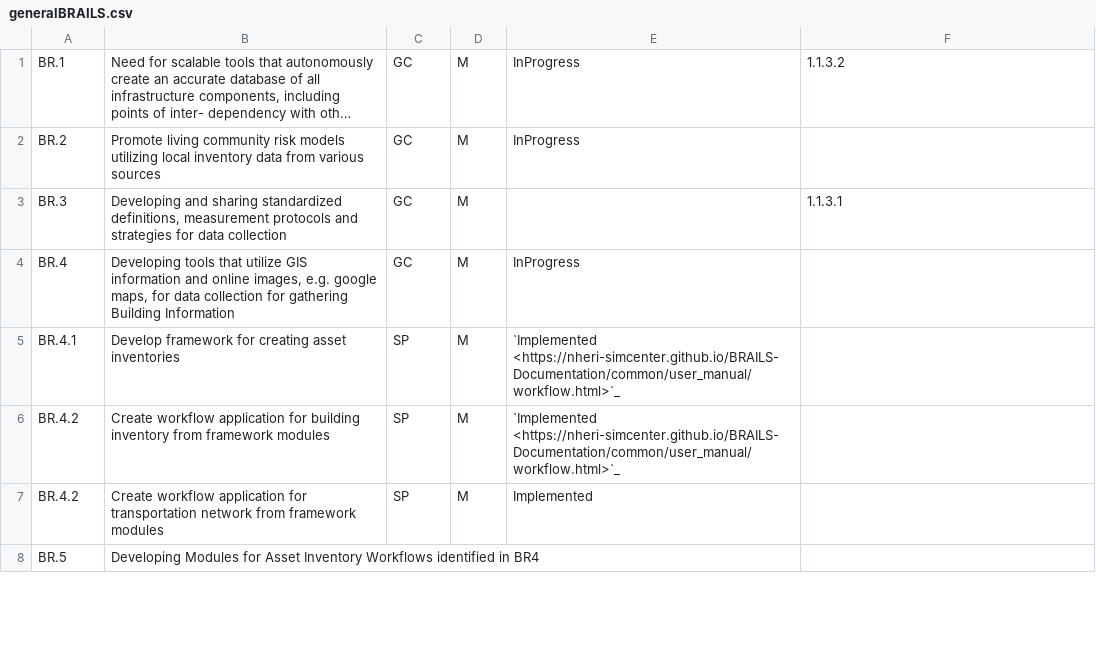
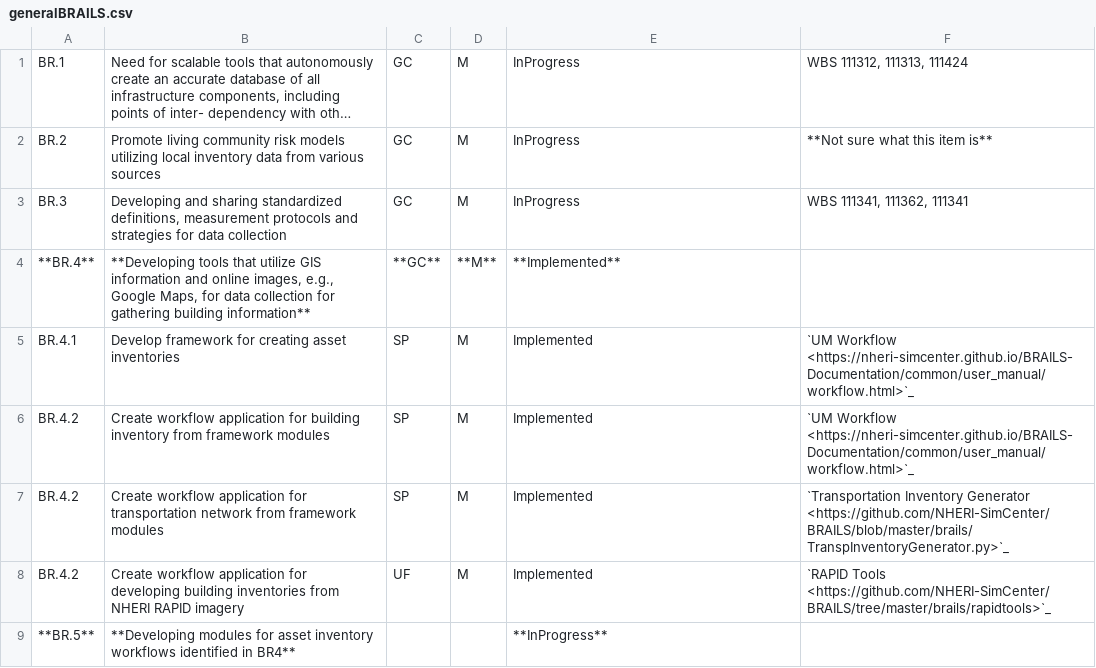
Before and after one commit to NHERI-SimCenter/SimCenterDocumentation, a CSV file: docs/common/reqments/generalBRAILS.csv, drawn as a sheet; only a part is shown; long unchanged cells end in …; removed rows and columns are numbered as before the commit, all else as after; the diff covers the shown part only; the diff names each change by its address in the sheet, - before the commit and + after, or states it on an @@ line.

Commit message:
bc - Updated BRAILS RTM

```diff
--- a/docs/common/reqments/generalBRAILS.csv
+++ b/docs/common/reqments/generalBRAILS.csv
-F1: 1.1.3.2
+F1: WBS 111312, 111313, 111424
-F2: (empty)
+F2: **Not sure what this item is**
-E3: (empty)
+E3: InProgress
-F3: 1.1.3.1
+F3: WBS 111341, 111362, 111341
-row 4: BR.4 | Developing tools that utilize GIS information and online images, e.g. google maps, for data collection for gathering Building Information | GC | M | InProgress
+row 4: **BR.4** | **Developing tools that utilize GIS information and online images, e.g., Google Maps, for data collection for gathering building information** | **GC** | **M** | **Implemented**
-E5:E6: `Implemented <https://nheri-simcenter.github.io/BRAILS-Documentation/common/user_manual/workflow.html>`_
+E5:E6: Implemented
-F5:F6: (empty)
+F5:F6: `UM Workflow <https://nheri-simcenter.github.io/BRAILS-Documentation/common/user_manual/workflow.html>`_
-F7: (empty)
+F7: `Transportation Inventory Generator <https://github.com/NHERI-SimCenter/BRAILS/blob/master/brails/TranspInventoryGenerator.py>`_
-row 8: BR.5 | Developing Modules for Asset Inventory Workflows identified in BR4
+row 8: BR.4.2 | Create workflow application for developing building inventories from NHERI RAPID imagery | UF | M | Implemented | `RAPID Tools <https://github.com/NHERI-SimCenter/BRAILS/tree/master/brails/rapidtools>`_
+row 9: **BR.5** | **Developing modules for asset inventory workflows identified in BR4** |  |  | **InProgress**
```
Also changed, not shown: 3 added rows, 3 removed rows and 54 edited cells elsewhere in this file.
